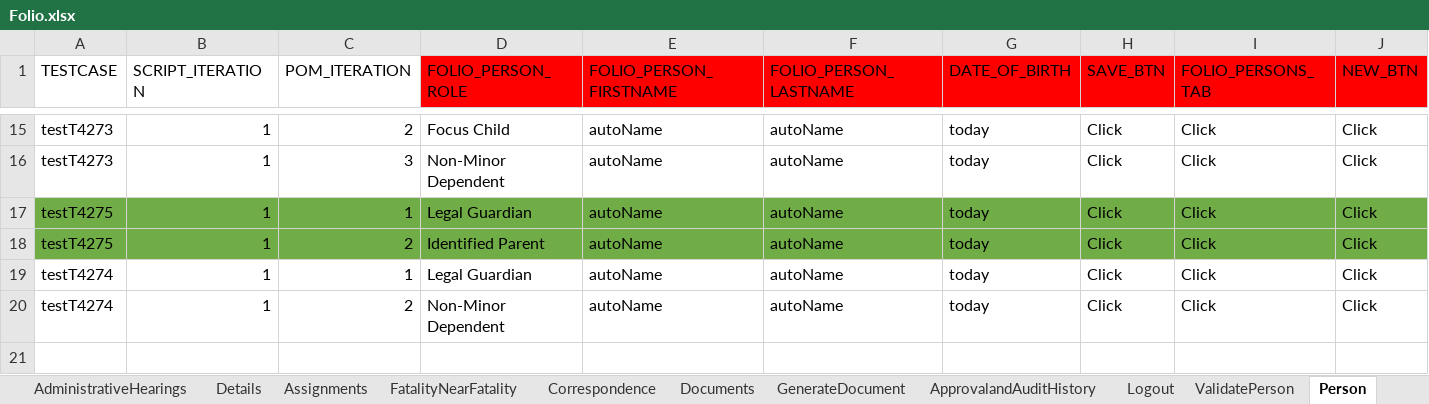
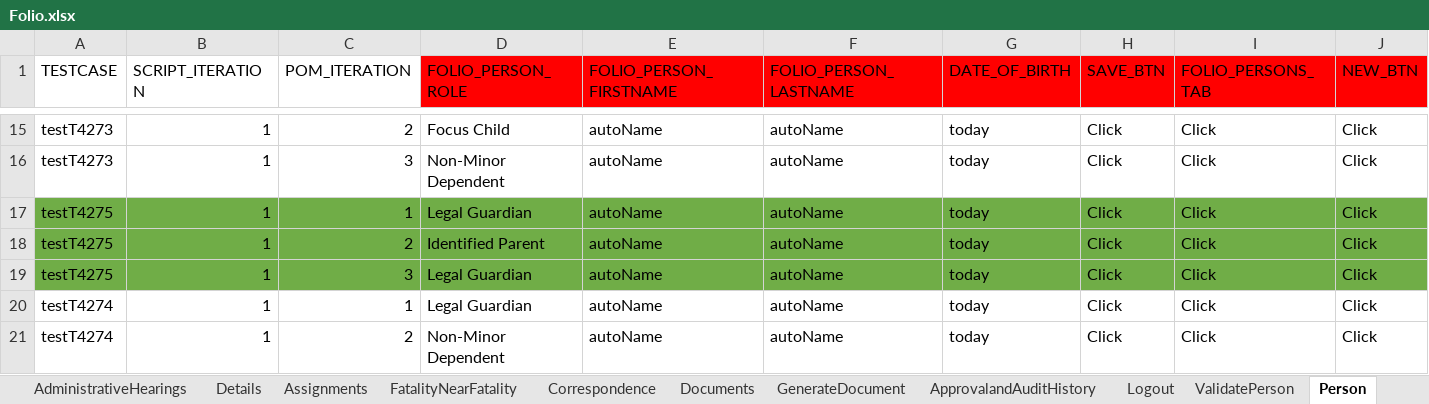
Before and after one commit to Devendra007-star/TestData, an Excel workbook: Folio.xlsx, sheet Person, drawn as a sheet; only a part is shown, gaps mark what is left out; values as stored, in another font and other column widths than the file's, no borders; rows hold the shown columns only; the diff names each change by its address in the sheet, - before the commit and + after, or states it on an @@ line.

Commit message:
Add files via upload

```diff
--- a/Folio.xlsx (sheet Person)
+++ b/Folio.xlsx (sheet Person)
+row 19: testT4275 | 1 | 3 | Legal Guardian | autoName | autoName | today | Click | Click | Click
```
